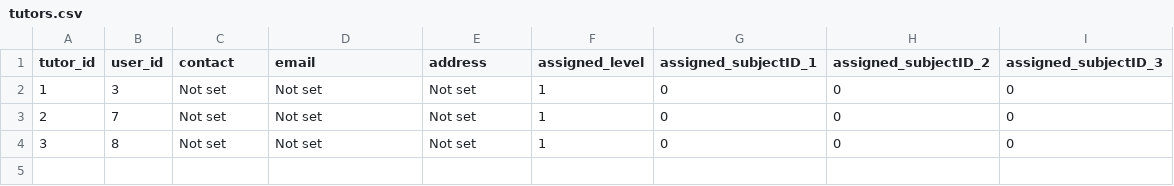
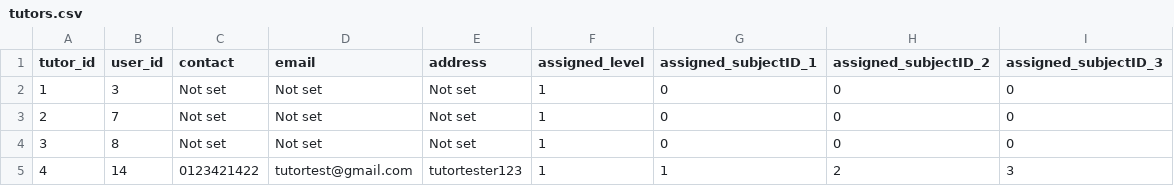
Before and after one commit to connosieur-francais/TuitionCenterManagementSystem, a CSV file: src/tcms/data/tutors.csv, drawn as a sheet; the diff names each change by its address in the sheet, - before the commit and + after, or states it on an @@ line.

Commit message:
Added Level class & Edits to AddTutorFrame

```diff
--- a/src/tcms/data/tutors.csv
+++ b/src/tcms/data/tutors.csv
+row 5: 4 | 14 | 0123421422 | tutortest@gmail.com | tutortester123 | 1 | 1 | 2 | 3
```
Also changed, not shown: src/tcms/data/users.csv, 6 other files.
